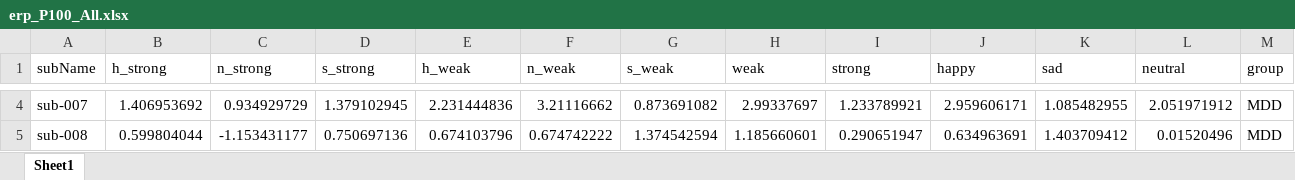
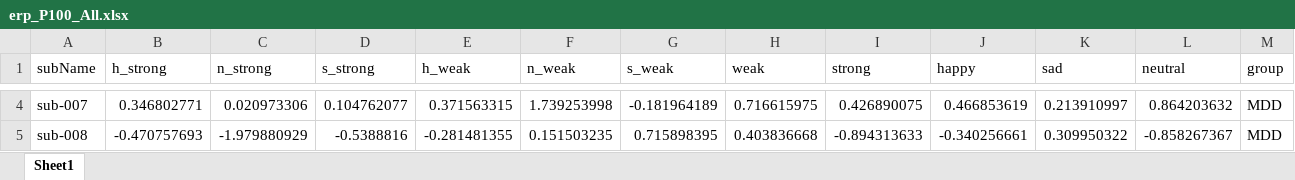
Before and after one commit to JuliaSchraeder/UnconsciousBias, an Excel workbook: data/erp_P100_All.xlsx, sheet Sheet1, drawn as a sheet; only a part is shown, gaps mark what is left out; values as stored, in another font and other column widths than the file's, no borders; the diff covers the shown part only; the diff names each change by its address in the sheet, - before the commit and + after, or states it on an @@ line.

```diff
--- a/data/erp_P100_All.xlsx (sheet Sheet1)
+++ b/data/erp_P100_All.xlsx (sheet Sheet1)
-B4 (h_strong): 1.406953692
+B4 (h_strong): 0.346802771
-C4 (n_strong): 0.934929729
+C4 (n_strong): 0.020973306
-D4 (s_strong): 1.379102945
+D4 (s_strong): 0.104762077
-E4 (h_weak): 2.231444836
+E4 (h_weak): 0.371563315
-F4 (n_weak): 3.21116662
+F4 (n_weak): 1.739253998
-G4 (s_weak): 0.873691082
+G4 (s_weak): -0.181964189
-H4 (weak): 2.99337697
+H4 (weak): 0.716615975
-I4 (strong): 1.233789921
+I4 (strong): 0.426890075
-J4 (happy): 2.959606171
+J4 (happy): 0.466853619
-K4 (sad): 1.085482955
+K4 (sad): 0.213910997
-L4 (neutral): 2.051971912
+L4 (neutral): 0.864203632
-B5 (h_strong): 0.599804044
+B5 (h_strong): -0.470757693
-C5 (n_strong): -1.153431177
+C5 (n_strong): -1.979880929
-D5 (s_strong): 0.750697136
+D5 (s_strong): -0.5388816
-E5 (h_weak): 0.674103796
+E5 (h_weak): -0.281481355
-F5 (n_weak): 0.674742222
+F5 (n_weak): 0.151503235
-G5 (s_weak): 1.374542594
+G5 (s_weak): 0.715898395
-H5 (weak): 1.185660601
+H5 (weak): 0.403836668
-I5 (strong): 0.290651947
+I5 (strong): -0.894313633
-J5 (happy): 0.634963691
+J5 (happy): -0.340256661
-K5 (sad): 1.403709412
+K5 (sad): 0.309950322
-L5 (neutral): 0.01520496
+L5 (neutral): -0.858267367
```
Also changed, not shown: 1155 edited cells elsewhere in this sheet, data/erp_N170_HC_and_MDD.xlsx, 13 other files.
